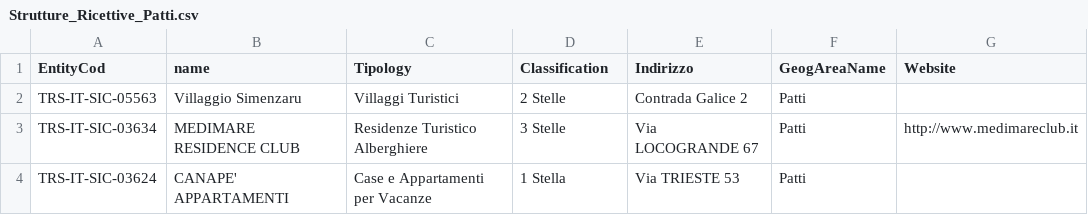
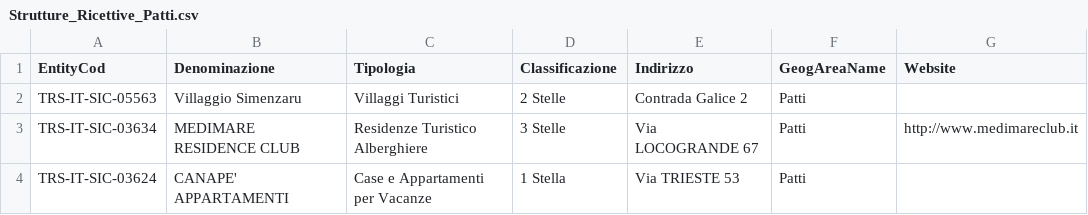
Before and after one commit to picomiles/prova, a CSV file: Strutture_Ricettive_Patti.csv, drawn as a sheet; only a part is shown; the diff names each change by its address in the sheet, - before the commit and + after, or states it on an @@ line.

Commit message:
Update Strutture_Ricettive_Patti.csv

```diff
--- a/Strutture_Ricettive_Patti.csv
+++ b/Strutture_Ricettive_Patti.csv
-B1: name
+B1: Denominazione
-C1: Tipology
+C1: Tipologia
-D1: Classification
+D1: Classificazione
```
